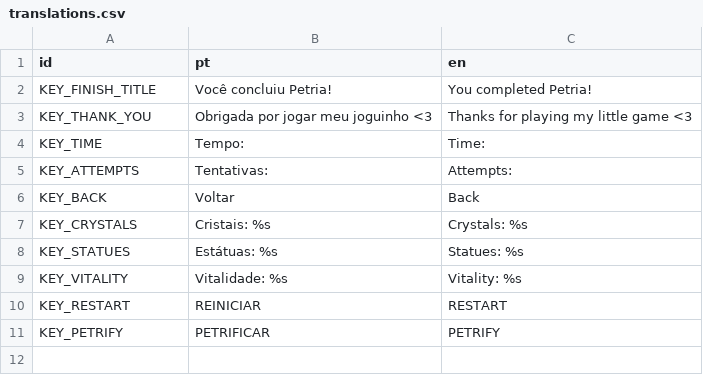
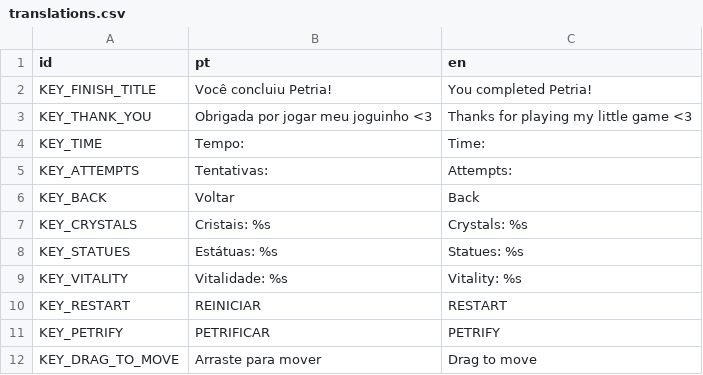
Before and after one commit to thaina-lopes/petria, a CSV file: localization/translations.csv, drawn as a sheet; the diff names each change by its address in the sheet, - before the commit and + after, or states it on an @@ line.

```diff
--- a/localization/translations.csv
+++ b/localization/translations.csv
+row 12: KEY_DRAG_TO_MOVE | Arraste para mover | Drag to move
```
Also changed, not shown: 18 other files.
